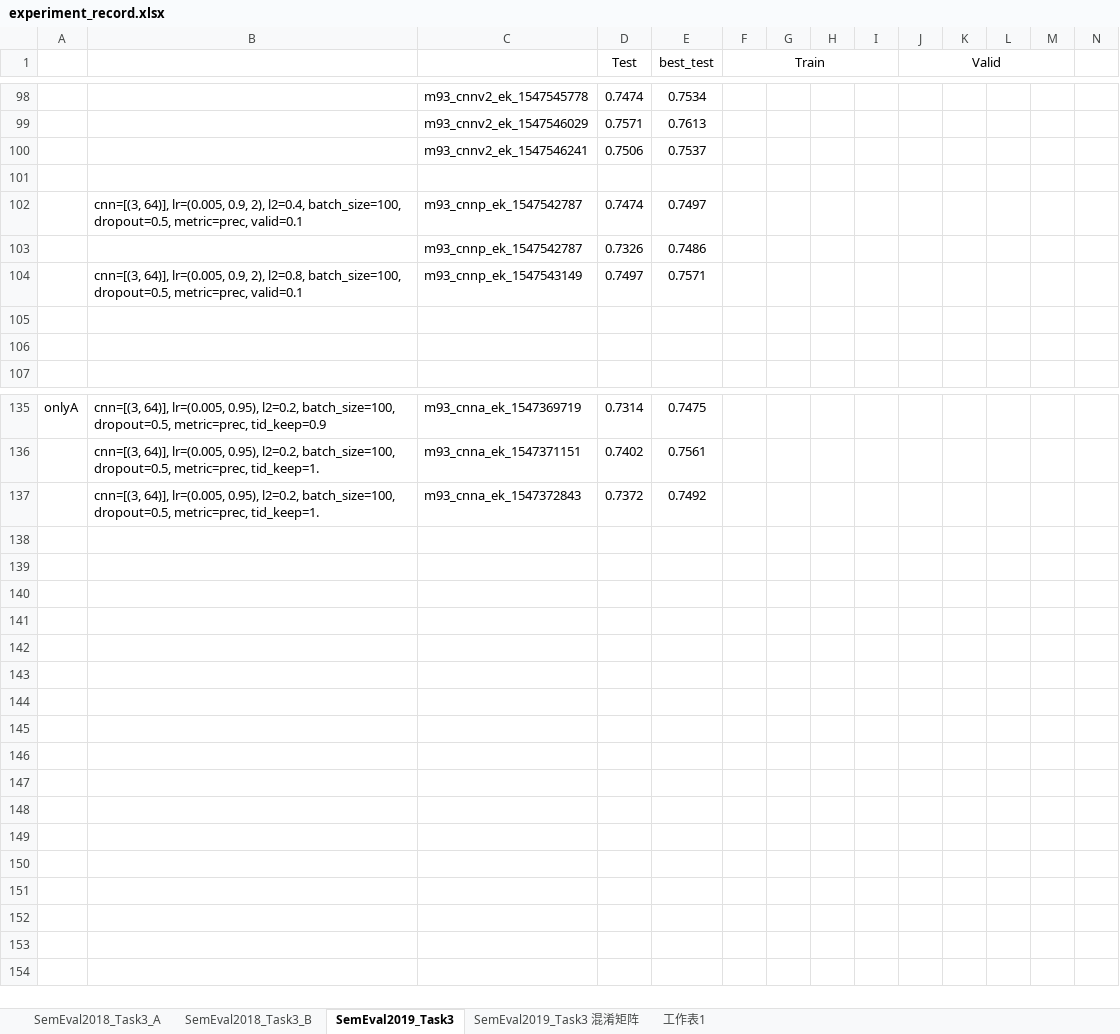
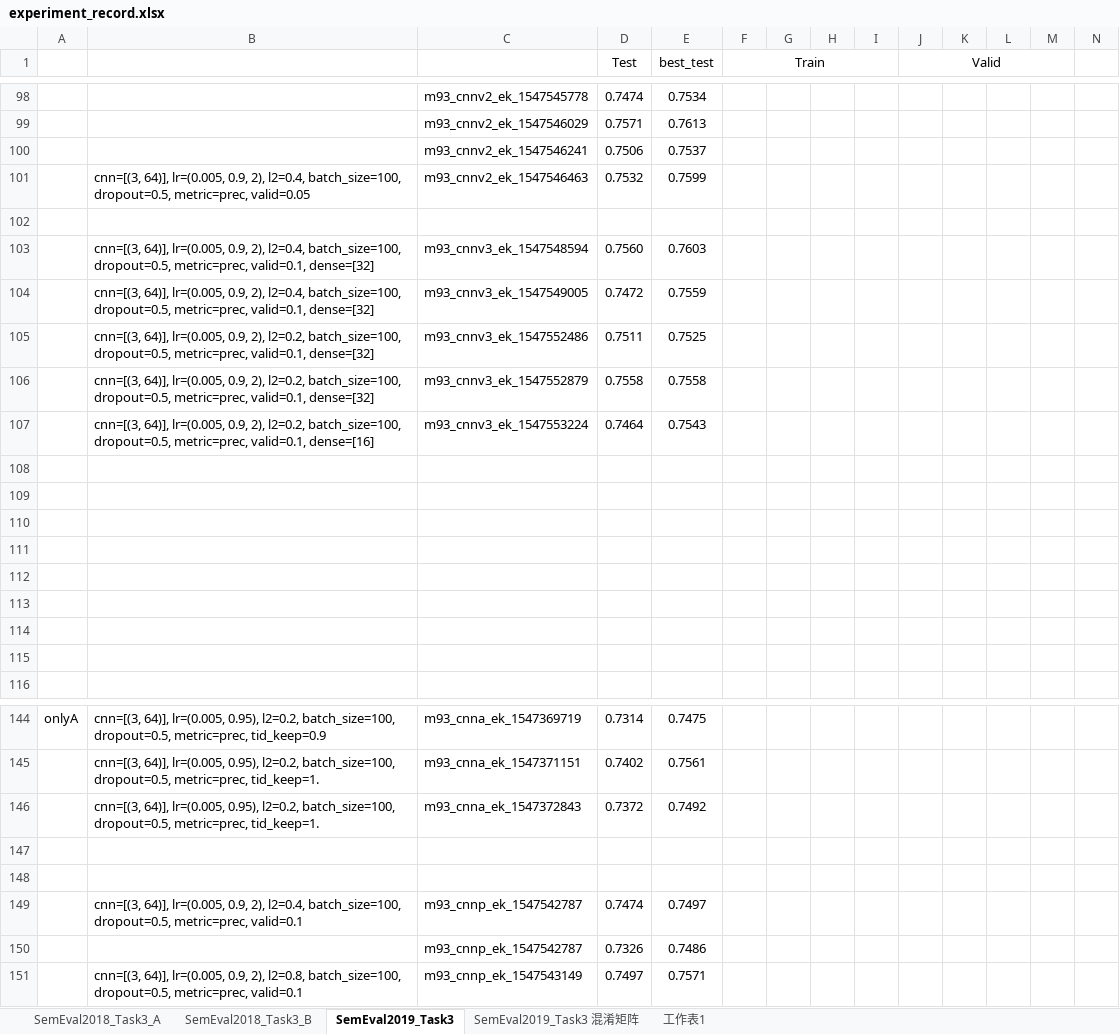
Before and after one commit to liangxh/irony_detection, an Excel workbook: experiment_record.xlsx, sheet SemEval2019_Task3, drawn as a sheet; only a part is shown, gaps mark what is left out; values as stored, in another font and other column widths than the file's, no borders; addresses are those after the commit; rows hold the shown columns only; the diff names each change by its address in the sheet, - before the commit and + after, or states it on an @@ line.

```diff
--- a/experiment_record.xlsx (sheet SemEval2019_Task3)
+++ b/experiment_record.xlsx (sheet SemEval2019_Task3)
+row 101:  | cnn=[(3, 64)], lr=(0.005, 0.9, 2), l2=0.4, batch_size=100, dropout=0.5, metric=prec, valid=0.05 | m93_cnnv2_ek_1547546463 | 0.7532 | 0.7599
+row 103:  | cnn=[(3, 64)], lr=(0.005, 0.9, 2), l2=0.4, batch_size=100, dropout=0.5, metric=prec, valid=0.1, dense=[32] | m93_cnnv3_ek_1547548594 | 0.7560 | 0.7603
+row 104:  | cnn=[(3, 64)], lr=(0.005, 0.9, 2), l2=0.4, batch_size=100, dropout=0.5, metric=prec, valid=0.1, dense=[32] | m93_cnnv3_ek_1547549005 | 0.7472 | 0.7559
+row 105:  | cnn=[(3, 64)], lr=(0.005, 0.9, 2), l2=0.2, batch_size=100, dropout=0.5, metric=prec, valid=0.1, dense=[32] | m93_cnnv3_ek_1547552486 | 0.7511 | 0.7525
+row 106:  | cnn=[(3, 64)], lr=(0.005, 0.9, 2), l2=0.2, batch_size=100, dropout=0.5, metric=prec, valid=0.1, dense=[32] | m93_cnnv3_ek_1547552879 | 0.7558 | 0.7558
+row 107:  | cnn=[(3, 64)], lr=(0.005, 0.9, 2), l2=0.2, batch_size=100, dropout=0.5, metric=prec, valid=0.1, dense=[16] | m93_cnnv3_ek_1547553224 | 0.7464 | 0.7543
-row 108:  | cnn=[(3, 64)], lr=(0.005, 0.9, 2), l2=0.4, batch_size=100, dropout=0.5, metric=prec, valid=0.1 | m93_cnnp_ek_1547542787 | 0.7474 | 0.7497
+row 108: (empty)
-row 109:  |  | m93_cnnp_ek_1547542787 | 0.7326 | 0.7486
+row 109: (empty)
-row 110:  | cnn=[(3, 64)], lr=(0.005, 0.9, 2), l2=0.8, batch_size=100, dropout=0.5, metric=prec, valid=0.1 | m93_cnnp_ek_1547543149 | 0.7497 | 0.7571
+row 110: (empty)
+row 111: (empty)
+row 112: (empty)
+row 113: (empty)
+row 147: (empty)
+row 148: (empty)
+row 149:  | cnn=[(3, 64)], lr=(0.005, 0.9, 2), l2=0.4, batch_size=100, dropout=0.5, metric=prec, valid=0.1 | m93_cnnp_ek_1547542787 | 0.7474 | 0.7497
+row 150:  |  | m93_cnnp_ek_1547542787 | 0.7326 | 0.7486
+row 151:  | cnn=[(3, 64)], lr=(0.005, 0.9, 2), l2=0.8, batch_size=100, dropout=0.5, metric=prec, valid=0.1 | m93_cnnp_ek_1547543149 | 0.7497 | 0.7571
```
Also changed, not shown: 1 other file.
